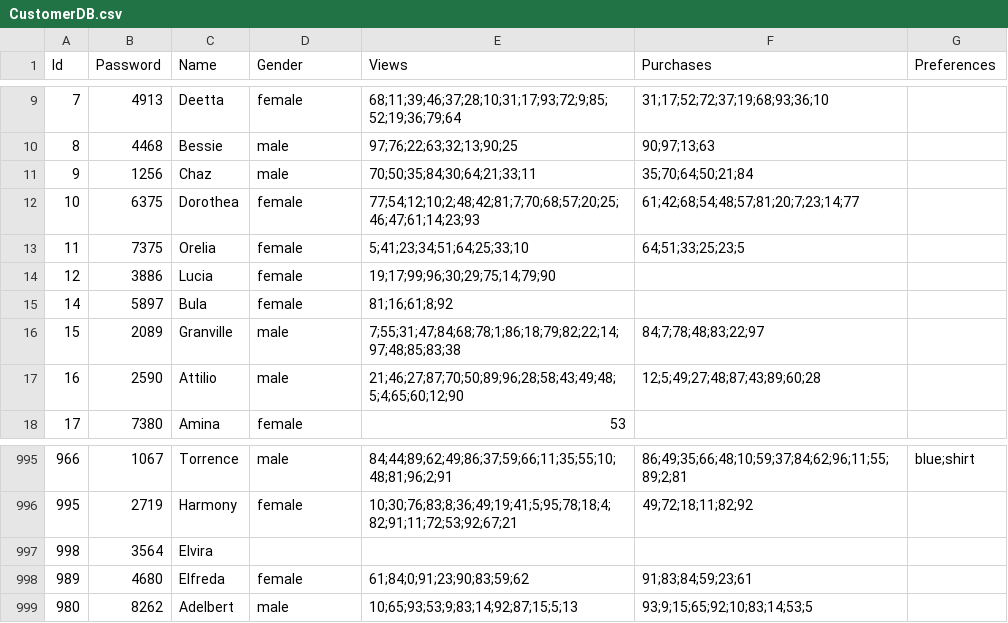
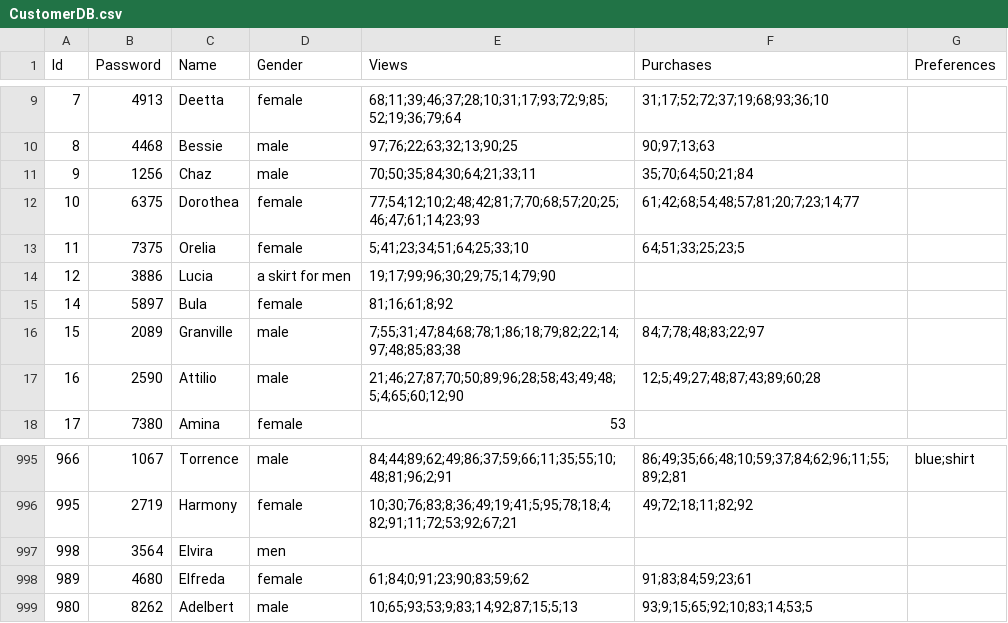
Before and after one commit to FRYoussef/multi-agent-store, a CSV file: DB/CustomerDB.csv, drawn as a sheet; only a part is shown, gaps mark what is left out.

```diff
--- a/DB/CustomerDB.csv
+++ b/DB/CustomerDB.csv
@@ -13,3 +13,3 @@ Id,Password,Name,Gender,Views,Purchases,Preferences
 11,7375,Orelia,female,5;41;23;34;51;64;25;33;10,64;51;33;25;23;5,
-12,3886,Lucia,female,19;17;99;96;30;29;75;14;79;90,,
+12,3886,Lucia,a skirt for men,19;17;99;96;30;29;75;14;79;90,,
 14,5897,Bula,female,81;16;61;8;92,,
@@ -996,3 +996,3 @@ Id,Password,Name,Gender,Views,Purchases,Preferences
 995,2719,Harmony,female,10;30;76;83;8;36;49;19;41;5;95;78;18;4;82;91;11;72;53;92;67;21,49;72;18;11;82;92,
-998,3564,Elvira,,,,
+998,3564,Elvira,men,,,
 989,4680,Elfreda,female,61;84;0;91;23;90;83;59;62,91;83;84;59;23;61,
```
Also changed, not shown: 5 other files.
